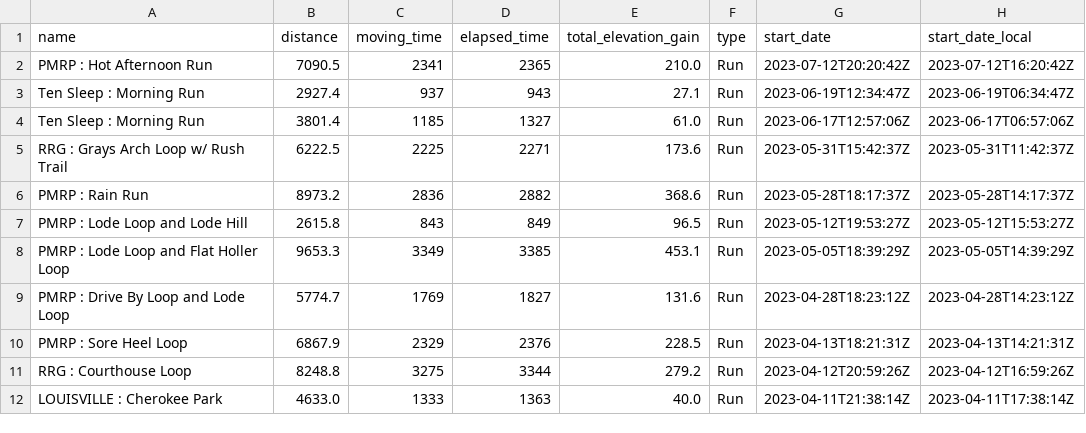
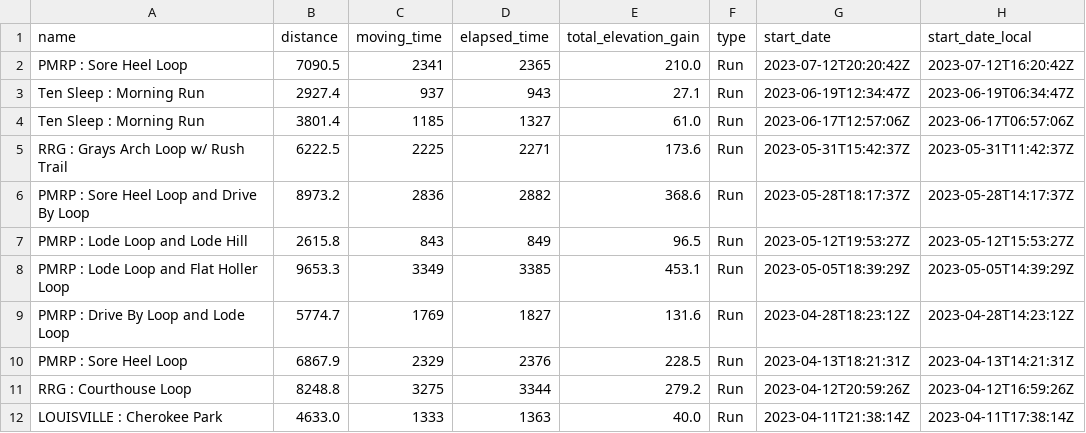
Before and after one commit to jsphotos205/strava, a CSV file: csv/run/all_run_data.csv (was csv/run_data.csv), drawn as a sheet; only a part is shown; the diff names each change by its address in the sheet, - before the commit and + after, or states it on an @@ line.

```diff
--- a/csv/run_data.csv
+++ b/csv/run/all_run_data.csv
-A2 (name): PMRP : Hot Afternoon Run
+A2 (name): PMRP : Sore Heel Loop
-A6 (name): PMRP : Rain Run
+A6 (name): PMRP : Sore Heel Loop and Drive By Loop
```
Also changed, not shown: 3 other files.
